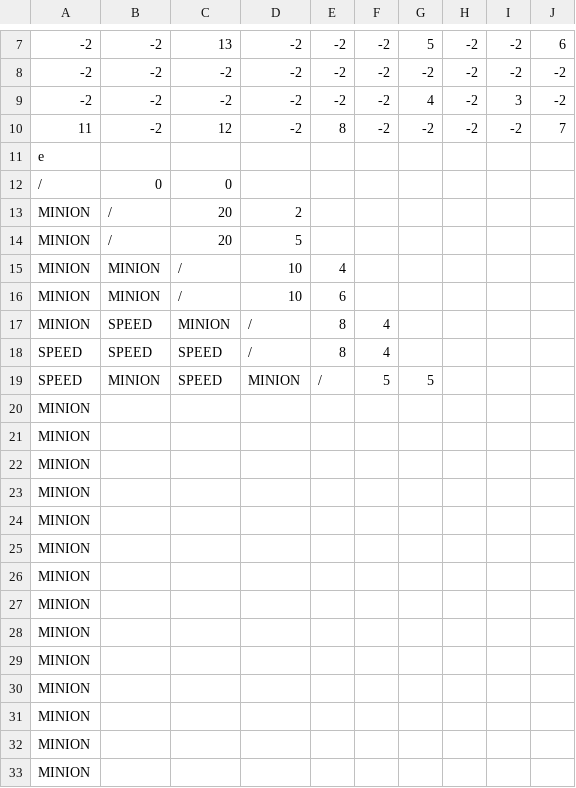
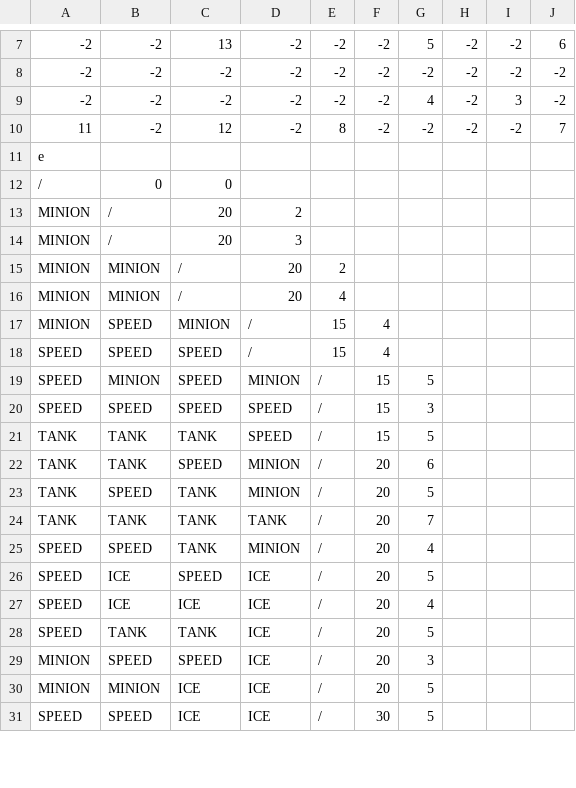
Before and after one commit to Negadrag/SP3, a CSV file: FrameWork Ver3.1/Base/Maps/Level-Easy.csv, drawn as a sheet; only a part is shown, gaps mark what is left out; the diff covers the shown part only.

```diff
--- a/FrameWork Ver3.1/Base/Maps/Level-Easy.csv
+++ b/FrameWork Ver3.1/Base/Maps/Level-Easy.csv
@@ -13,21 +13,19 @@ e,,,,,,,,,
 MINION,/,20,2,,,,,,
-MINION,/,20,5,,,,,,
-MINION,MINION,/,10,4,,,,,
-MINION,MINION,/,10,6,,,,,
-MINION,SPEED,MINION,/,8,4,,,,
-SPEED,SPEED,SPEED,/,8,4,,,,
-SPEED,MINION,SPEED,MINION,/,5,5,,,
-MINION,,,,,,,,,
-MINION,,,,,,,,,
-MINION,,,,,,,,,
-MINION,,,,,,,,,
-MINION,,,,,,,,,
-MINION,,,,,,,,,
-MINION,,,,,,,,,
-MINION,,,,,,,,,
-MINION,,,,,,,,,
-MINION,,,,,,,,,
-MINION,,,,,,,,,
-MINION,,,,,,,,,
-MINION,,,,,,,,,
-MINION,,,,,,,,,
+MINION,/,20,3,,,,,,
+MINION,MINION,/,20,2,,,,,
+MINION,MINION,/,20,4,,,,,
+MINION,SPEED,MINION,/,15,4,,,,
+SPEED,SPEED,SPEED,/,15,4,,,,
+SPEED,MINION,SPEED,MINION,/,15,5,,,
+SPEED,SPEED,SPEED,SPEED,/,15,3,,,
+TANK,TANK,TANK,SPEED,/,15,5,,,
+TANK,TANK,SPEED,MINION,/,20,6,,,
+TANK,SPEED,TANK,MINION,/,20,5,,,
+TANK,TANK,TANK,TANK,/,20,7,,,
+SPEED,SPEED,TANK,MINION,/,20,4,,,
+SPEED,ICE,SPEED,ICE,/,20,5,,,
+SPEED,ICE,ICE,ICE,/,20,4,,,
+SPEED,TANK,TANK,ICE,/,20,5,,,
+MINION,SPEED,SPEED,ICE,/,20,3,,,
+MINION,MINION,ICE,ICE,/,20,5,,,
+SPEED,SPEED,ICE,ICE,/,30,5,,,
```
Also changed, not shown: 2 added rows elsewhere in this file, 10 other files.
